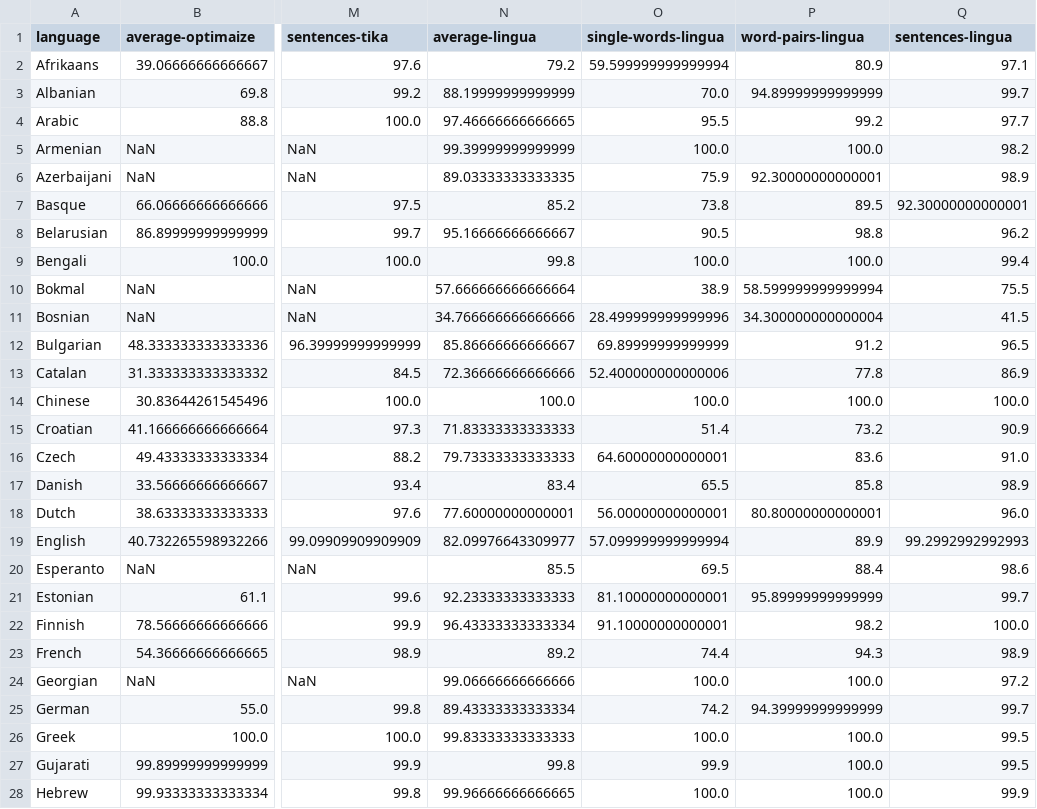
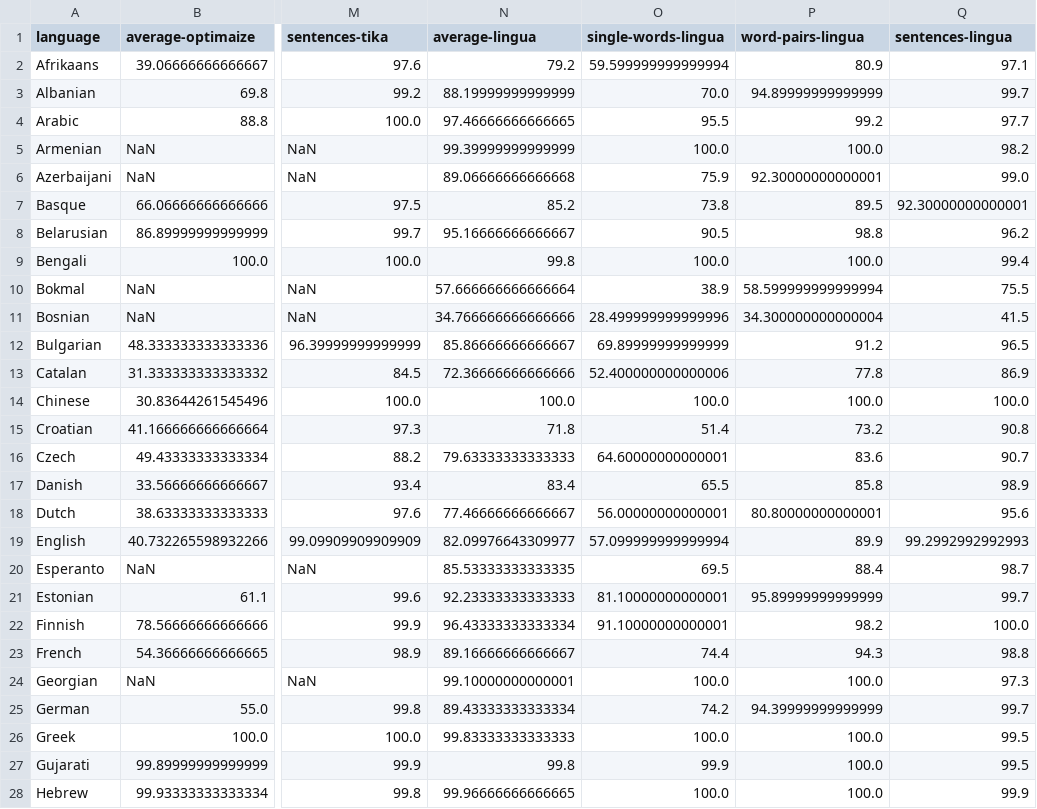
Before and after one commit to pemistahl/lingua, a CSV file: accuracy-reports/aggregated-accuracy-values.csv, drawn as a sheet; only a part is shown, gaps mark what is left out; the diff covers the shown part only; the diff names each change by its address in the sheet, - before the commit and + after, or states it on an @@ line.

```diff
--- a/accuracy-reports/aggregated-accuracy-values.csv
+++ b/accuracy-reports/aggregated-accuracy-values.csv
-N6 (average-lingua): 89.03333333333335
+N6 (average-lingua): 89.06666666666668
-Q6 (sentences-lingua): 98.9
+Q6 (sentences-lingua): 99.0
-N15 (average-lingua): 71.83333333333333
+N15 (average-lingua): 71.8
-Q15 (sentences-lingua): 90.9
+Q15 (sentences-lingua): 90.8
-N16 (average-lingua): 79.73333333333333
+N16 (average-lingua): 79.63333333333333
-Q16 (sentences-lingua): 91.0
+Q16 (sentences-lingua): 90.7
-N18 (average-lingua): 77.60000000000001
+N18 (average-lingua): 77.46666666666667
-Q18 (sentences-lingua): 96.0
+Q18 (sentences-lingua): 95.6
-N20 (average-lingua): 85.5
+N20 (average-lingua): 85.53333333333335
-Q20 (sentences-lingua): 98.6
+Q20 (sentences-lingua): 98.7
-N23 (average-lingua): 89.2
+N23 (average-lingua): 89.16666666666667
-Q23 (sentences-lingua): 98.9
+Q23 (sentences-lingua): 98.8
-N24 (average-lingua): 99.06666666666666
+N24 (average-lingua): 99.10000000000001
-Q24 (sentences-lingua): 97.2
+Q24 (sentences-lingua): 97.3
```
Also changed, not shown: 25 edited cells elsewhere in this file, 29 other files.
